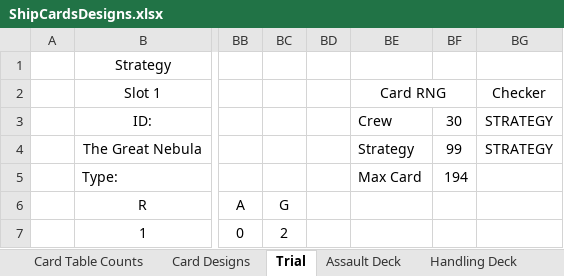
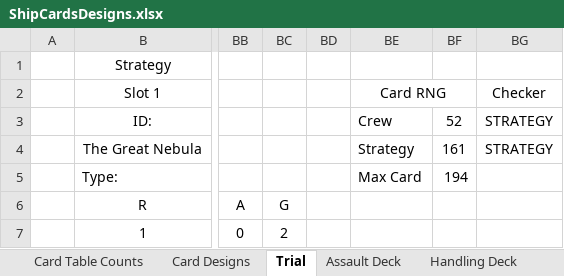
Before and after one commit to djnbud/MultiplayerGame, an Excel workbook: ShipCardsDesigns.xlsx, sheet Trial, drawn as a sheet; only a part is shown, gaps mark what is left out; values as stored, in another font and other column widths than the file's, no borders; conditional formats not drawn; the diff names each change by its address in the sheet, - before the commit and + after, or states it on an @@ line.

```diff
--- a/ShipCardsDesigns.xlsx (sheet Trial)
+++ b/ShipCardsDesigns.xlsx (sheet Trial)
-BF3: 30
+BF3: 52
-BF4: 99
+BF4: 161
```
Also changed, not shown: sheet Card Designs, ShipCardGameCalcs.xlsx.
